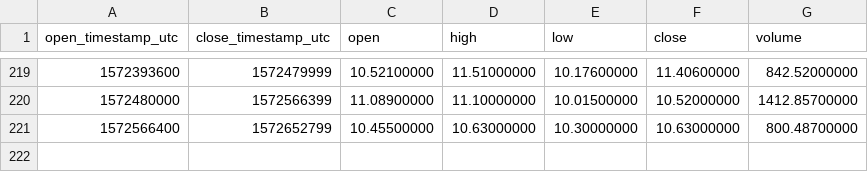
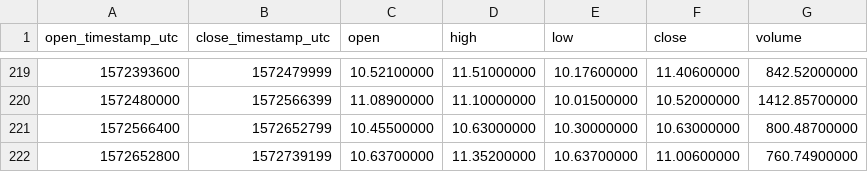
Before and after one commit to cryptobigbro/binance-NEOPAX, a CSV file: binance-NEOPAX-1d.csv, drawn as a sheet; only a part is shown, gaps mark what is left out.

```diff
--- a/binance-NEOPAX-1d.csv
+++ b/binance-NEOPAX-1d.csv
@@ -221 +221,2 @@ open_timestamp_utc,close_timestamp_utc,open,high,low,close,volume
 1572566400,1572652799,10.45500000,10.63000000,10.30000000,10.63000000,800.48700000
+1572652800,1572739199,10.63700000,11.35200000,10.63700000,11.00600000,760.74900000
```
Also changed, not shown: binance-NEOPAX-1h.csv.
